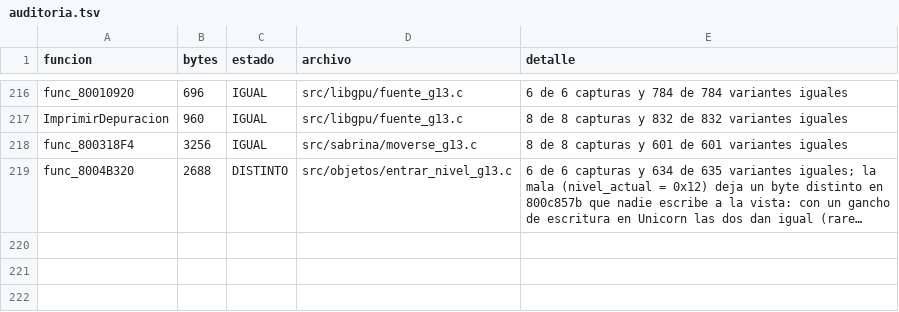
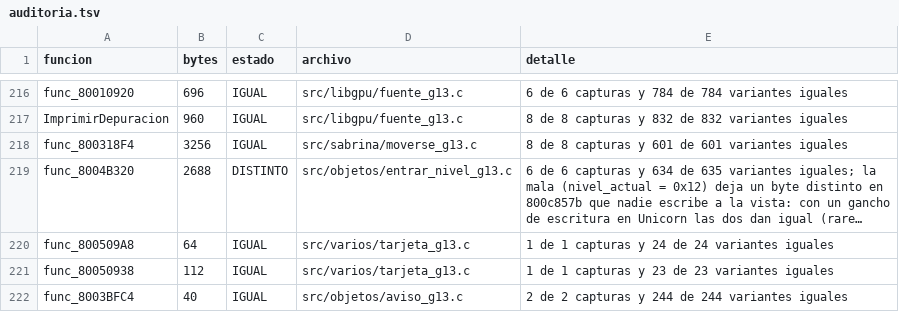
Before and after one commit to Tunuba/SABRINA, a TSV file: notas/fases/auditoria.tsv, drawn as a sheet; only a part is shown, gaps mark what is left out; long unchanged cells end in …; the diff names each change by its address in the sheet, - before the commit and + after, or states it on an @@ line.

```diff
--- a/notas/fases/auditoria.tsv
+++ b/notas/fases/auditoria.tsv
+row 220: func_800509A8 | 64 | IGUAL | src/varios/tarjeta_g13.c | 1 de 1 capturas y 24 de 24 variantes iguales
+row 221: func_80050938 | 112 | IGUAL | src/varios/tarjeta_g13.c | 1 de 1 capturas y 23 de 23 variantes iguales
+row 222: func_8003BFC4 | 40 | IGUAL | src/objetos/aviso_g13.c | 2 de 2 capturas y 244 de 244 variantes iguales
```
Also changed, not shown: 2 other files.
